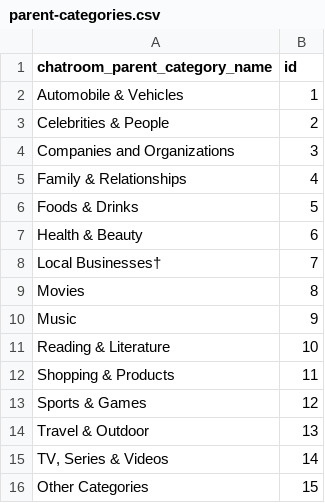
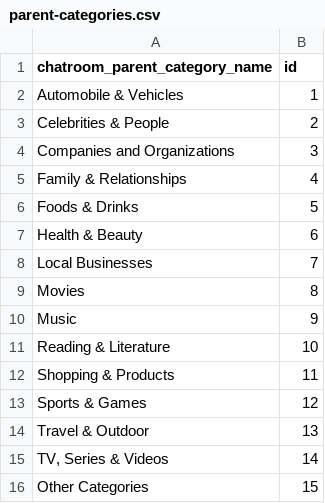
Before and after one commit to unnit/wishboard, a CSV file: lib/parent-categories.csv, drawn as a sheet.

Commit message:
task to add chatrooms

```diff
--- a/lib/parent-categories.csv
+++ b/lib/parent-categories.csv
@@ -7,3 +7,3 @@ Foods & Drinks,5
 Health & Beauty,6
-Local Businesses†,7
+Local Businesses,7
 Movies,8
```
Also changed, not shown: 3 other files.
